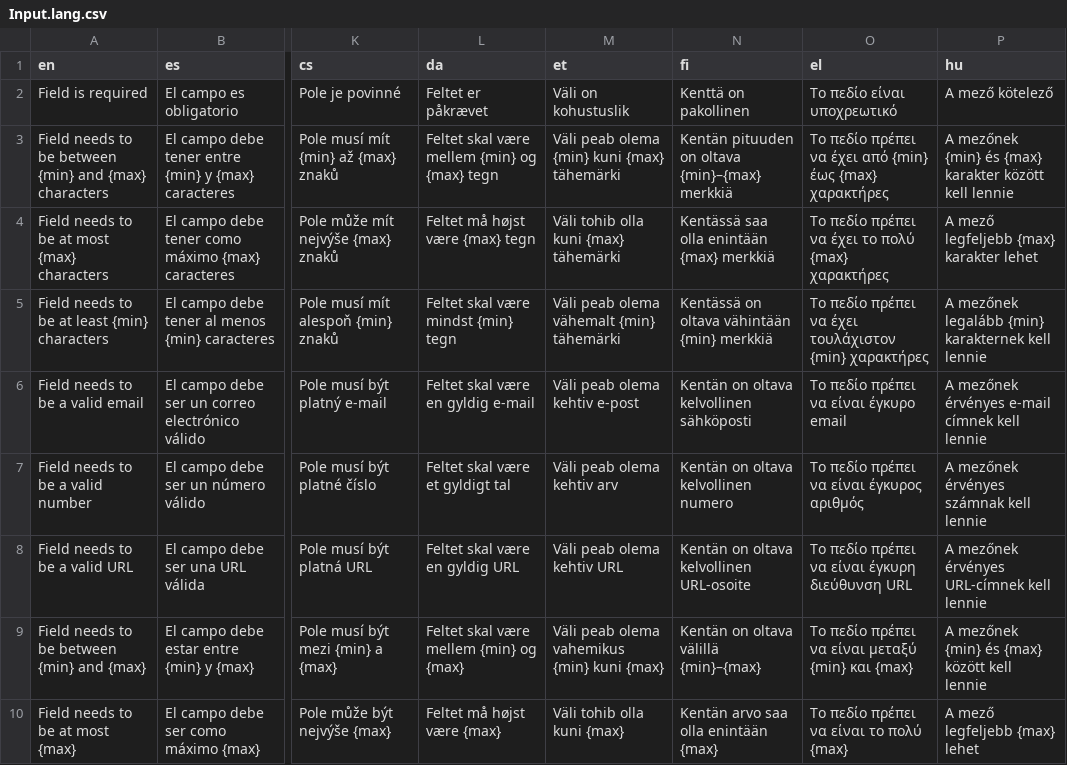
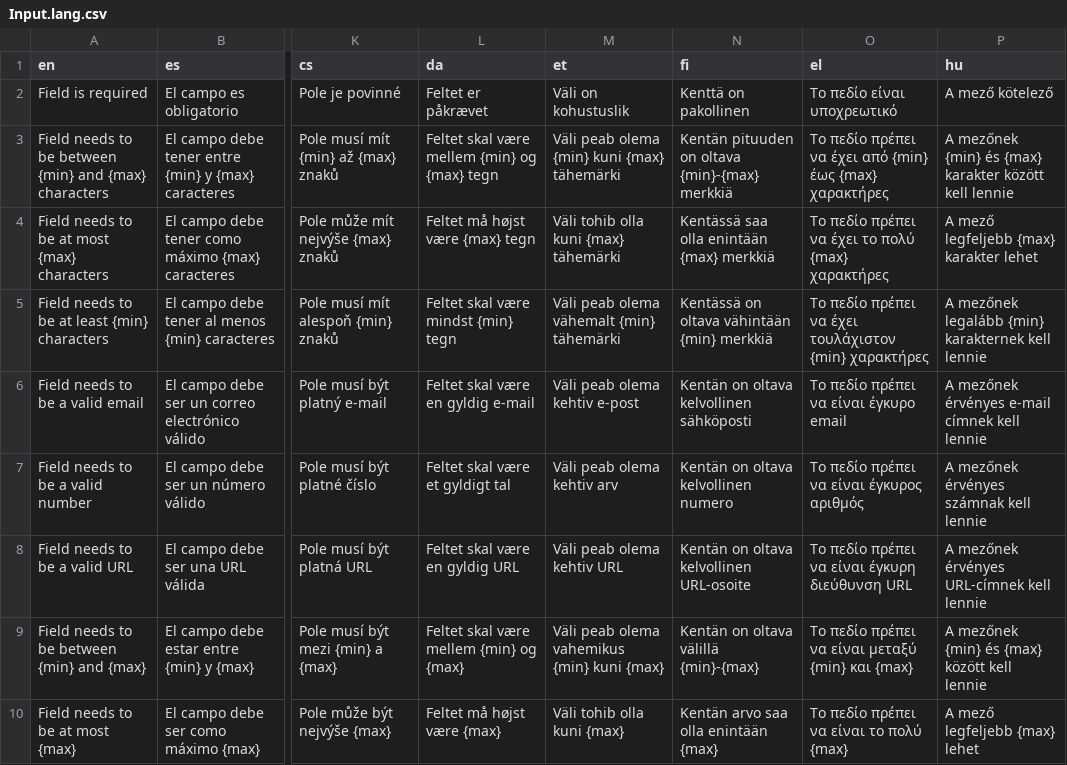
Before and after one commit to RapDv-com/rapdv, a CSV file: server/ui/Input.lang.csv, drawn as a sheet; only a part is shown, gaps mark what is left out; the diff names each change by its address in the sheet, - before the commit and + after, or states it on an @@ line.

```diff
--- a/server/ui/Input.lang.csv
+++ b/server/ui/Input.lang.csv
-N3 (fi): Kentän pituuden on oltava {min}–{max} merkkiä
+N3 (fi): Kentän pituuden on oltava {min}-{max} merkkiä
-N9 (fi): Kentän on oltava välillä {min}–{max}
+N9 (fi): Kentän on oltava välillä {min}-{max}
```
Also changed, not shown: server/ui/Textarea.lang.csv.
